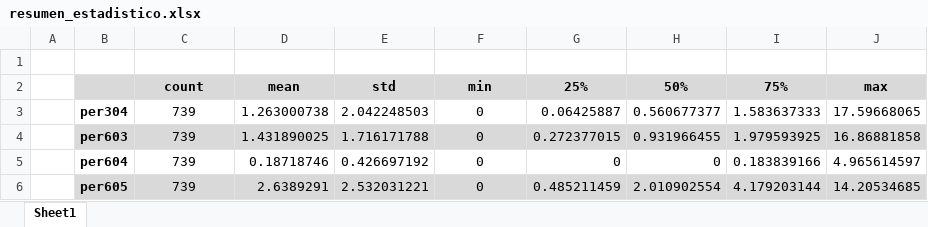
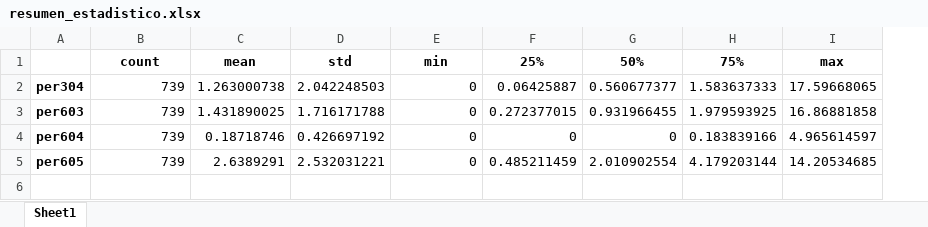
Before and after one commit to MatiasBunsterRaby/Capstone_git, an Excel workbook: notebooks/resumen_estadistico.xlsx, sheet Sheet1, drawn as a sheet; values as stored, in another font and other column widths than the file's, no borders; removed rows and columns are numbered as before the commit, all else as after; the diff names each change by its address in the sheet, - before the commit and + after, or states it on an @@ line.

```diff
--- a/notebooks/resumen_estadistico.xlsx (sheet Sheet1)
+++ b/notebooks/resumen_estadistico.xlsx (sheet Sheet1)
-column A, empty
-row 1: (empty)
-A1:I1 fill: #D9D9D9
+A1:I1 fill: none
-B2:B5 alignment: center
+B2:B5 alignment: right
-E2:E5 alignment: center
+E2:E5 alignment: right
-A3:I3 fill: #D9D9D9
+A3:I3 fill: none
-A5:I5 fill: #D9D9D9
+A5:I5 fill: none
```
Also changed, not shown: notebooks/data/Analytical_Data.xlsx, 4 other files.
